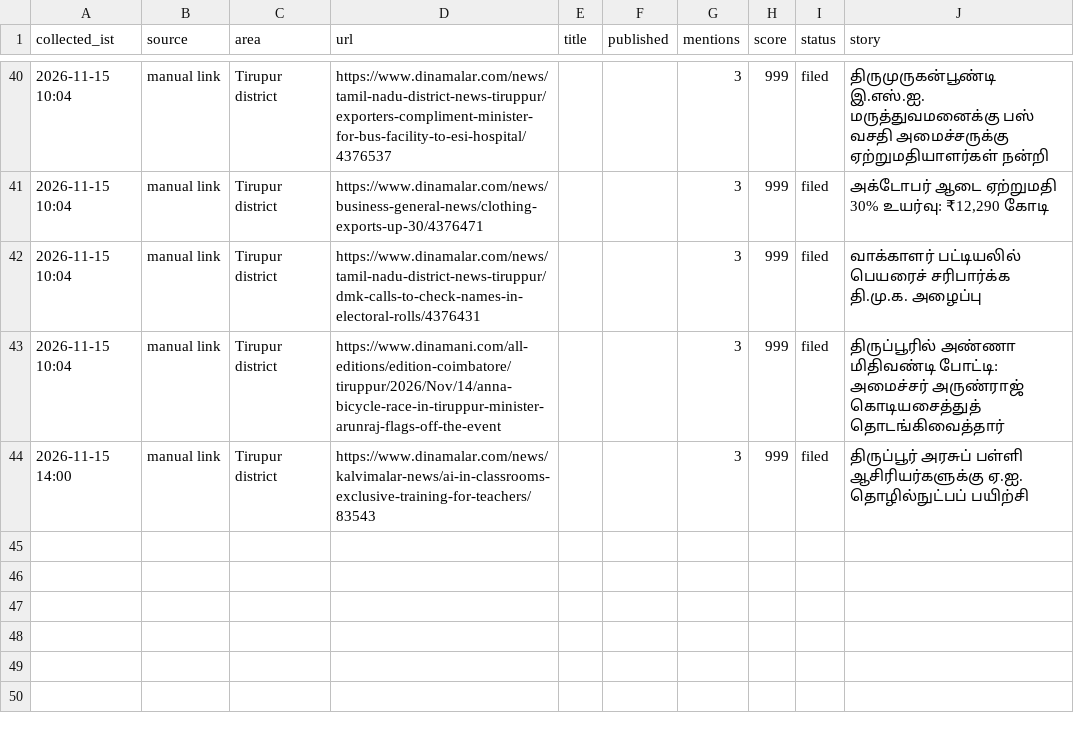
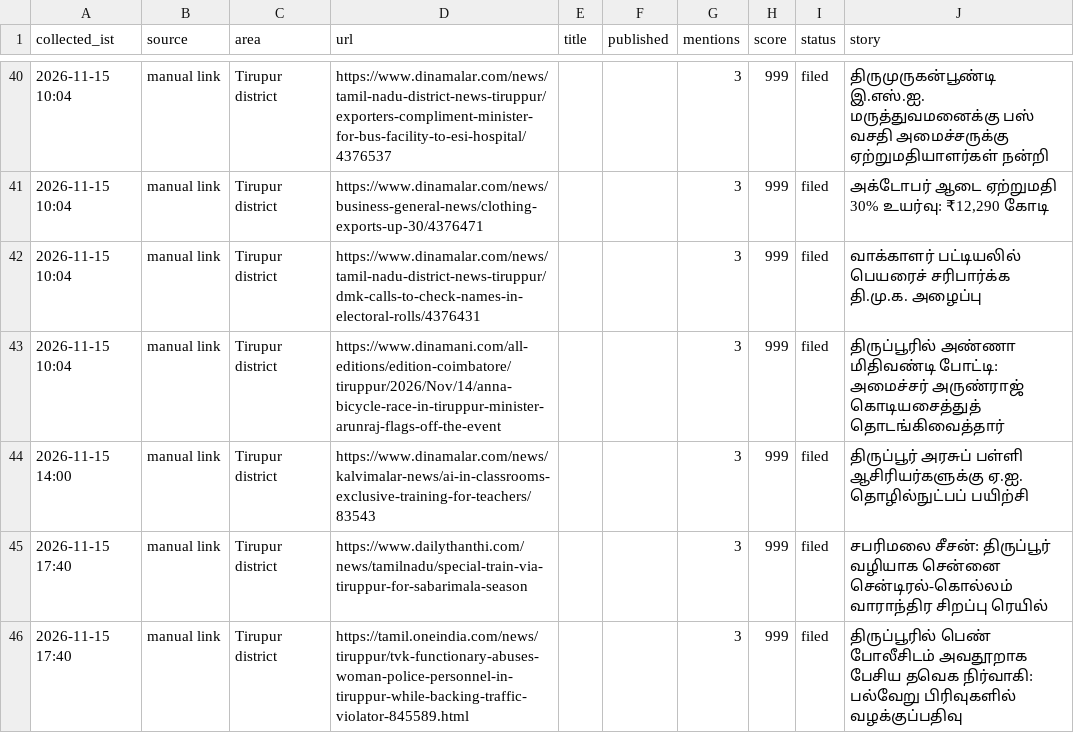
Before and after one commit to news360-tn/tirupur360-autopost, a CSV file: research_free/archive/2026-11.csv, drawn as a sheet; only a part is shown, gaps mark what is left out; the diff names each change by its address in the sheet, - before the commit and + after, or states it on an @@ line.

```diff
--- a/research_free/archive/2026-11.csv
+++ b/research_free/archive/2026-11.csv
+row 45: 2026-11-15 17:40 | manual link | Tirupur district | https://www.dailythanthi.com/news/tamilnadu/special-train-via-tiruppur-for-sabarimala-season |  |  | 3 | 999 | filed | சபரிமலை சீசன்: திருப்பூர் வழியாக சென்னை சென்டிரல்-கொல்லம் வாராந்திர சிறப்பு ரெயில்
+row 46: 2026-11-15 17:40 | manual link | Tirupur district | https://tamil.oneindia.com/news/tiruppur/tvk-functionary-abuses-woman-police-personnel-in-tiruppur-while-backing-traffic-violator-845589.html |  |  | 3 | 999 | filed | திருப்பூரில் பெண் போலீசிடம் அவதூறாக பேசிய தவெக நிர்வாகி: பல்வேறு பிரிவுகளில் வழக்குப்பதிவு
```
Also changed, not shown: 6 other files.
